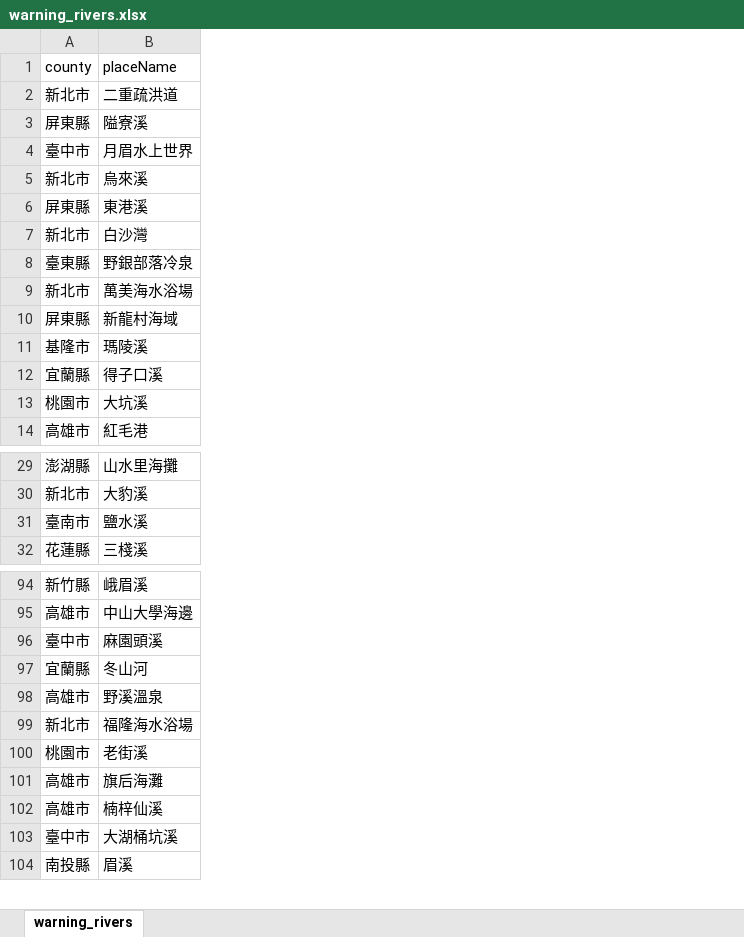
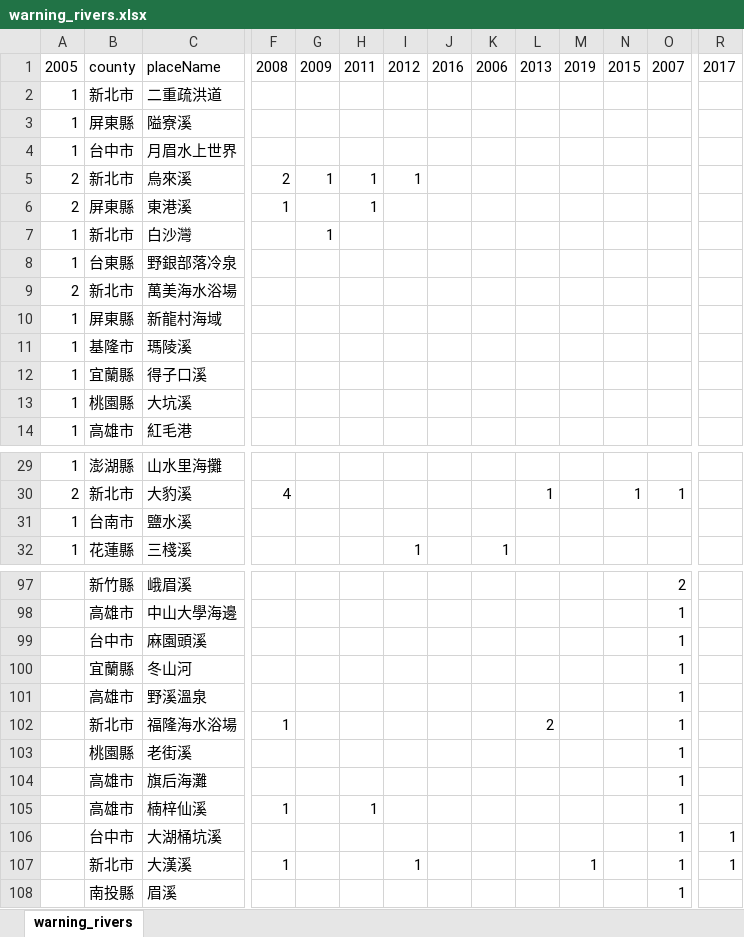
Before and after one commit to chunfu/water-safety, an Excel workbook: docs/warning_rivers.xlsx, sheet warning_rivers, drawn as a sheet; only a part is shown, gaps mark what is left out; values as stored, in another font and other column widths than the file's, no borders; addresses are those after the commit; rows hold the shown columns only; the diff covers the shown part only; the diff names each change by its address in the sheet, - before the commit and + after, or states it on an @@ line.

Commit message:
big change to make river tab work

```diff
--- a/docs/warning_rivers.xlsx (sheet warning_rivers)
+++ b/docs/warning_rivers.xlsx (sheet warning_rivers)
+column A, rows 1-14: 2005 | 1 | 1 | 1 | 2 | 2 | 1 | 1 | 2 | 1 | 1 | 1 | 1 | 1; rows 29-32: 1 | 2 | 1 | 1
+column F, rows 1-6: 2008 |  |  |  | 2 | 1; row 30: 4; rows 102-105: 1 |  |  | 1
+column G, rows 1-7: 2009 |  |  |  | 1 |  | 1
+column H, rows 1-6: 2011 |  |  |  | 1 | 1; row 105: 1
+column I, rows 1-5: 2012 |  |  |  | 1; row 32: 1
+column J, row 1: 2016
+column K, row 1: 2006; row 32: 1
+column L, row 1: 2013; row 30: 1; row 102: 2
+column M, row 1: 2019
+column N, row 1: 2015; row 30: 1
+column O, row 1: 2007; row 30: 1; rows 97-106: 2 | 1 | 1 | 1 | 1 | 1 | 1 | 1 | 1 | 1; row 108: 1
+column R, row 1: 2017; row 106: 1
-B4: 臺中市
+B4: 台中市
-B8: 臺東縣
+B8: 台東縣
-B13: 桃園市
+B13: 桃園縣
-B31: 臺南市
+B31: 台南市
-B99: 臺中市
+B99: 台中市
-B103: 桃園市
+B103: 桃園縣
-B106: 臺中市
+B106: 台中市
+row 107:  | 新北市 | 大漢溪 | 1 |  |  | 1 |  |  |  | 1 |  | 1 | 1
```
Also changed, not shown: 13 added rows, 4 added columns and 147 edited cells elsewhere in this sheet, 4 other files.
